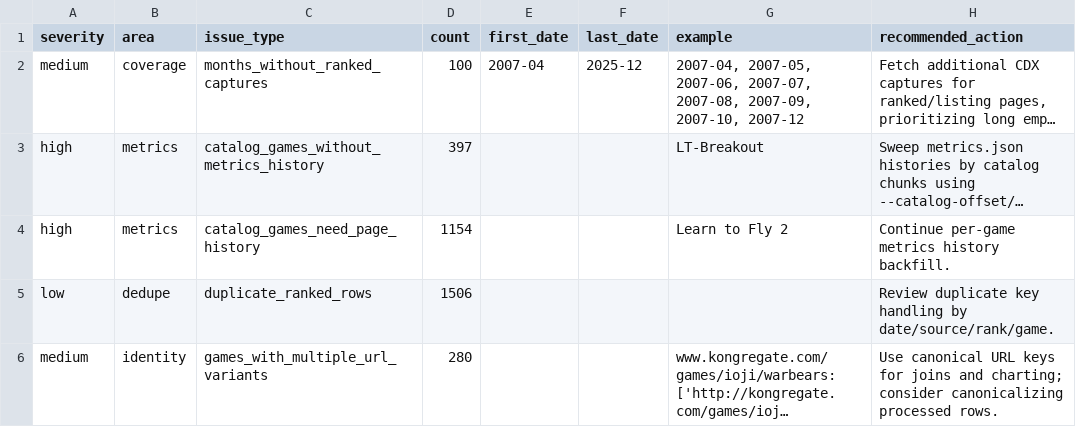
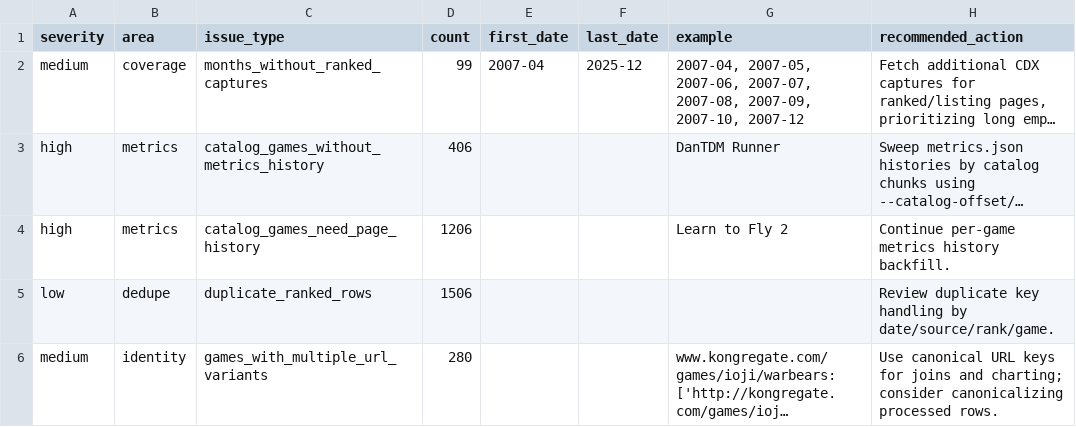
Before and after one commit to DataViking-Tech/kongregate-plays-data, a CSV file: data/processed/data_quality_issues.csv, drawn as a sheet; long unchanged cells end in …; the diff names each change by its address in the sheet, - before the commit and + after, or states it on an @@ line.

```diff
--- a/data/processed/data_quality_issues.csv
+++ b/data/processed/data_quality_issues.csv
-D2 (count): 100
+D2 (count): 99
-D3 (count): 397
+D3 (count): 406
-G3 (example): LT-Breakout
+G3 (example): DanTDM Runner
-D4 (count): 1154
+D4 (count): 1206
```
Also changed, not shown: data/processed/coverage_by_year.csv, 29 other files.
